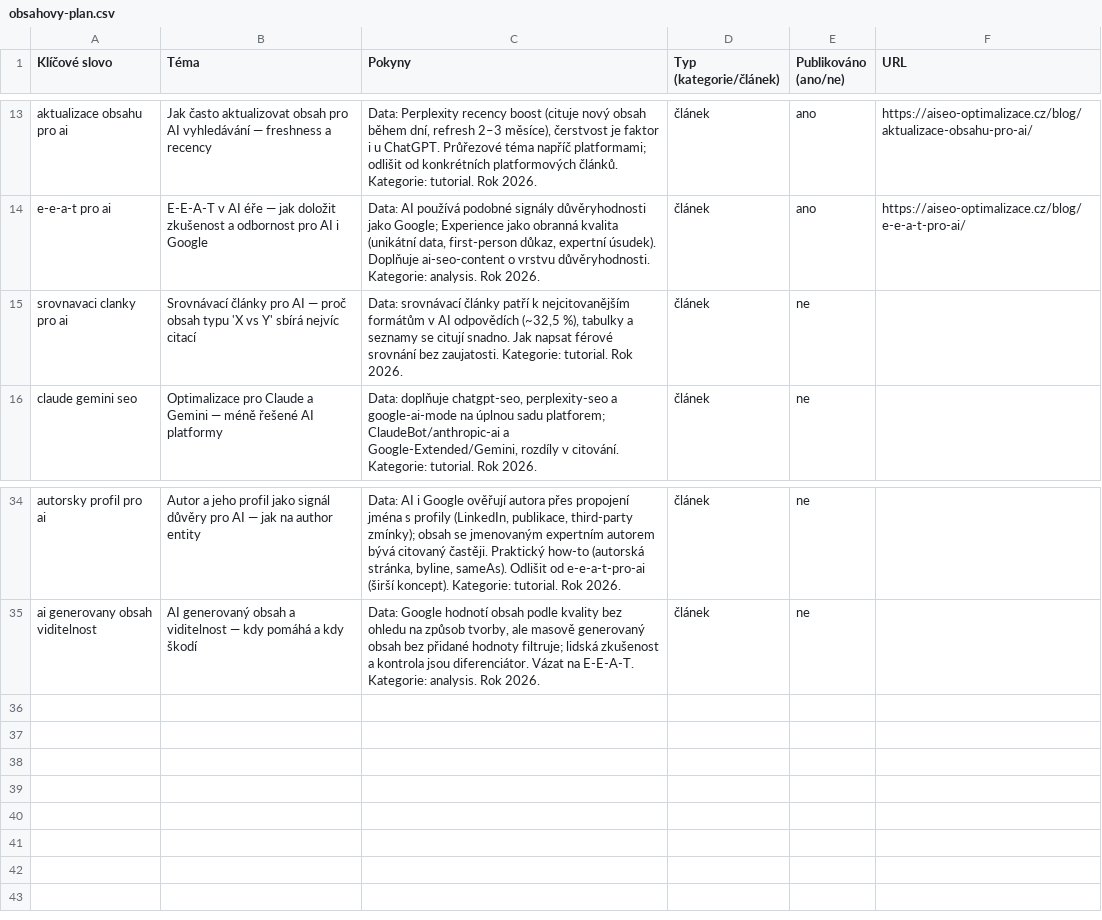
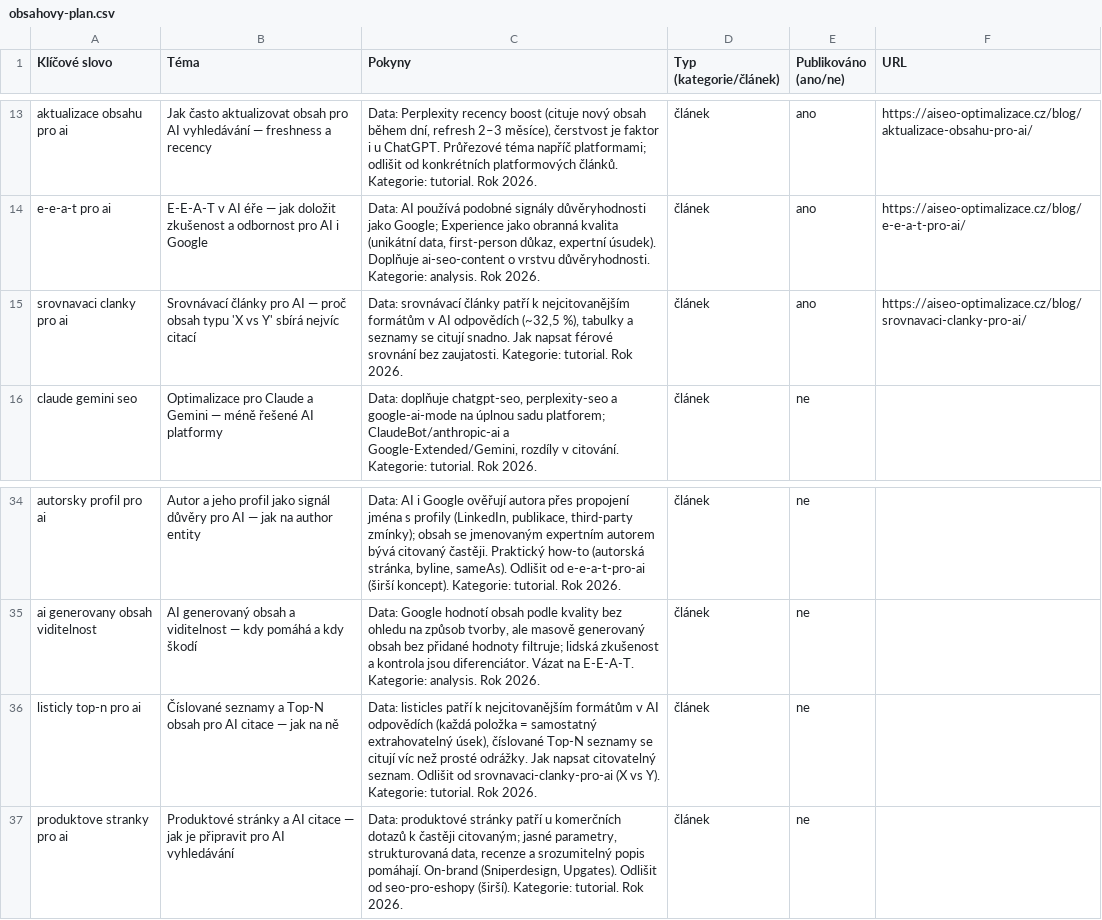
Before and after one commit to ultron-sniperdesign/aiseo-optimalizace, a CSV file: blogger/obsahovy-plan.csv, drawn as a sheet; only a part is shown, gaps mark what is left out.

```diff
--- a/blogger/obsahovy-plan.csv
+++ b/blogger/obsahovy-plan.csv
@@ -14,3 +14,3 @@ aktualizace obsahu pro ai,"Jak často aktualizovat obsah pro AI vyhledávání
 e-e-a-t pro ai,"E-E-A-T v AI éře — jak doložit zkušenost a odbornost pro AI i Google","Data: AI používá podobné signály důvěryhodnosti jako Google; Experience jako obranná kvalita (unikátní data, first-person důkaz, expertní úsudek). Doplňuje ai-seo-content o vrstvu důvěryhodnosti. Kategorie: analysis. Rok 2026.",článek,ano,https://aiseo-optimalizace.cz/blog/e-e-a-t-pro-ai/
-srovnavaci clanky pro ai,"Srovnávací články pro AI — proč obsah typu 'X vs Y' sbírá nejvíc citací","Data: srovnávací články patří k nejcitovanějším formátům v AI odpovědích (~32,5 %), tabulky a seznamy se citují snadno. Jak napsat férové srovnání bez zaujatosti. Kategorie: tutorial. Rok 2026.",článek,ne,
+srovnavaci clanky pro ai,"Srovnávací články pro AI — proč obsah typu 'X vs Y' sbírá nejvíc citací","Data: srovnávací články patří k nejcitovanějším formátům v AI odpovědích (~32,5 %), tabulky a seznamy se citují snadno. Jak napsat férové srovnání bez zaujatosti. Kategorie: tutorial. Rok 2026.",článek,ano,https://aiseo-optimalizace.cz/blog/srovnavaci-clanky-pro-ai/
 claude gemini seo,"Optimalizace pro Claude a Gemini — méně řešené AI platformy","Data: doplňuje chatgpt-seo, perplexity-seo a google-ai-mode na úplnou sadu platforem; ClaudeBot/anthropic-ai a Google-Extended/Gemini, rozdíly v citování. Kategorie: tutorial. Rok 2026.",článek,ne,
@@ -35 +35,3 @@ autorsky profil pro ai,"Autor a jeho profil jako signál důvěry pro AI — jak
 ai generovany obsah viditelnost,"AI generovaný obsah a viditelnost — kdy pomáhá a kdy škodí","Data: Google hodnotí obsah podle kvality bez ohledu na způsob tvorby, ale masově generovaný obsah bez přidané hodnoty filtruje; lidská zkušenost a kontrola jsou diferenciátor. Vázat na E-E-A-T. Kategorie: analysis. Rok 2026.",článek,ne,
+listicly top-n pro ai,"Číslované seznamy a Top-N obsah pro AI citace — jak na ně","Data: listicles patří k nejcitovanějším formátům v AI odpovědích (každá položka = samostatný extrahovatelný úsek), číslované Top-N seznamy se citují víc než prosté odrážky. Jak napsat citovatelný seznam. Odlišit od srovnavaci-clanky-pro-ai (X vs Y). Kategorie: tutorial. Rok 2026.",článek,ne,
+produktove stranky pro ai,"Produktové stránky a AI citace — jak je připravit pro AI vyhledávání","Data: produktové stránky patří u komerčních dotazů k častěji citovaným; jasné parametry, strukturovaná data, recenze a srozumitelný popis pomáhají. On-brand (Sniperdesign, Upgates). Odlišit od seo-pro-eshopy (širší). Kategorie: tutorial. Rok 2026.",článek,ne,
```
Also changed, not shown: 5 other files.
